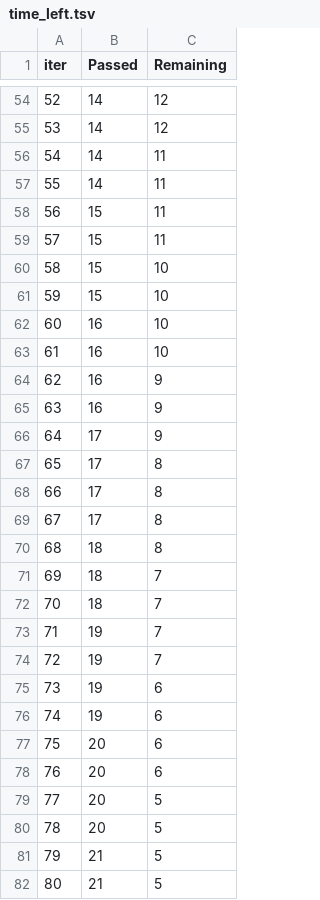
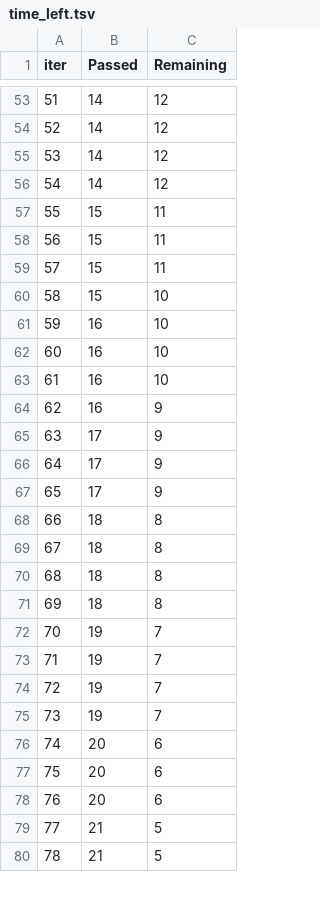
Before and after one commit to santiagobima/mlproject, a TSV file: catboost_info/time_left.tsv, drawn as a sheet; only a part is shown, gaps mark what is left out; removed rows and columns are numbered as before the commit, all else as after; the diff covers the shown part only; the diff names each change by its address in the sheet, - before the commit and + after, or states it on an @@ line.

```diff
--- a/catboost_info/time_left.tsv
+++ b/catboost_info/time_left.tsv
@@ column A (iter) renumbered between rows 4 and 99 @@
-C55:C56 (Remaining): 11
+C55:C56 (Remaining): 12
+row 57: 55 | 15 | 11
-row 61: 59 | 15 | 10
+row 61: 59 | 16 | 10
-row 65: 63 | 16 | 9
-C66:C67 (Remaining): 8
+C66:C67 (Remaining): 9
-row 69: 67 | 17 | 8
-C69:C70 (Remaining): 7
+C69:C70 (Remaining): 8
+row 71: 69 | 18 | 8
-C74:C75 (Remaining): 6
+C74:C75 (Remaining): 7
-C78 (Remaining): 5
+C78 (Remaining): 6
-row 80: 78 | 20 | 5
```
Also changed, not shown: 14 added rows, 13 removed rows and 28 edited cells elsewhere in this file, 2 other files.
